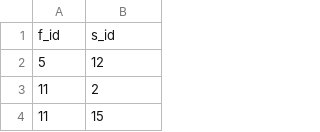
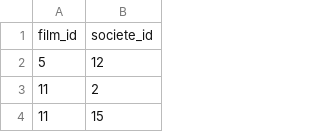
Before and after one commit to medina474/r5a10, a CSV file: data/cinema/productions.csv, drawn as a sheet; only a part is shown.

```diff
--- a/data/cinema/productions.csv
+++ b/data/cinema/productions.csv
@@ -1,2 +1,2 @@
-f_id,s_id
+film_id,societe_id
 5,12
```
Also changed, not shown: data/cinema/films.csv, data/cinema/films_genres.csv, 9 other files.
